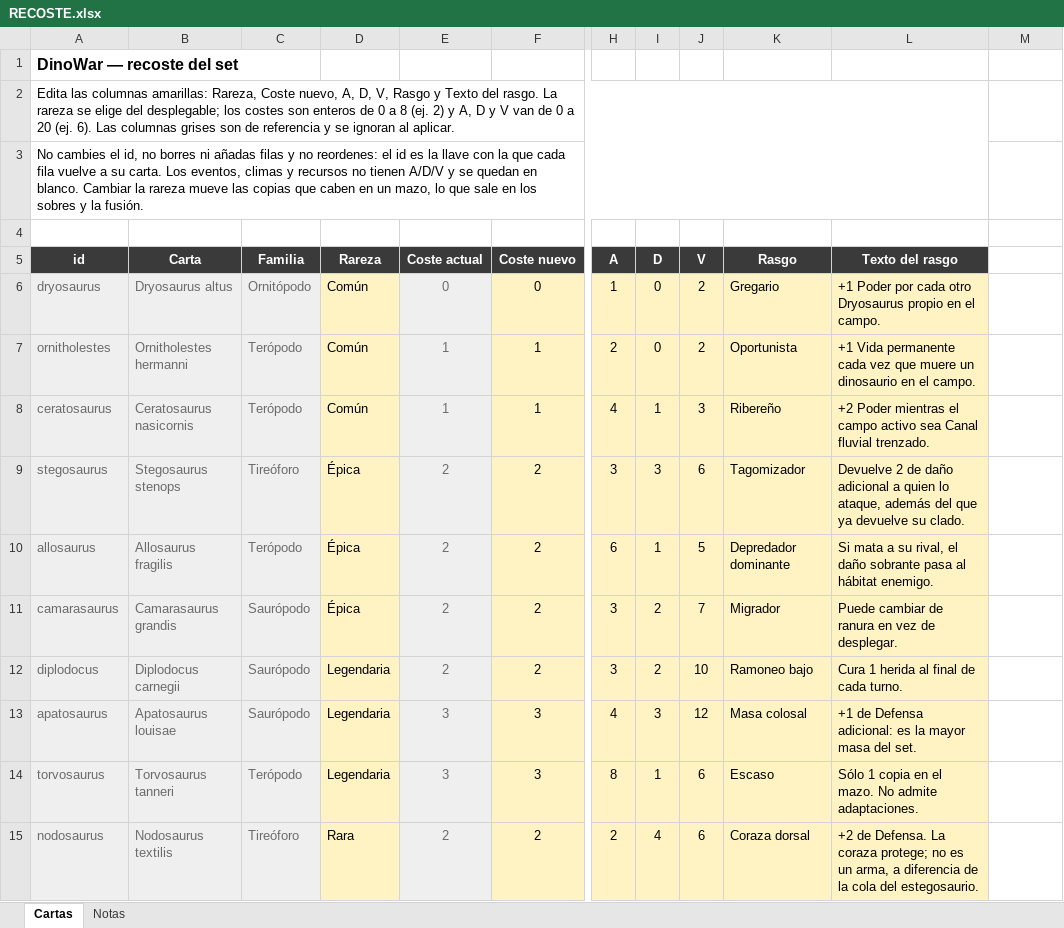
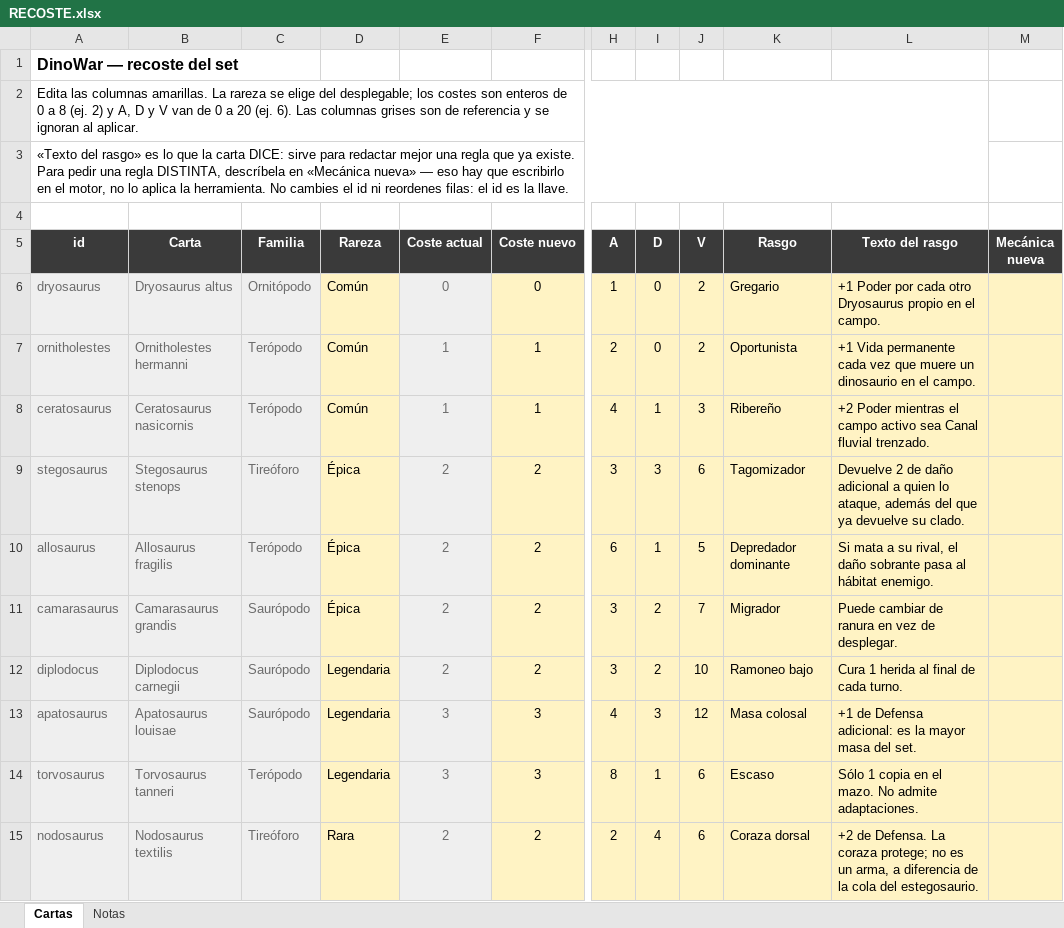
Before and after one commit to DanielD-S/DinoWar, an Excel workbook: RECOSTE.xlsx, sheet Cartas, drawn as a sheet; only a part is shown, gaps mark what is left out; values as stored, in another font and other column widths than the file's, no borders; the diff covers the shown part only; the diff names each change by its address in the sheet, - before the commit and + after, or states it on an @@ line.

```diff
--- a/RECOSTE.xlsx (sheet Cartas)
+++ b/RECOSTE.xlsx (sheet Cartas)
-A2 (id): …las columnas amarillas: Rareza, Coste nuevo, A, D, V, Rasgo y Texto del rasgo. La rareza…
+A2 (id): …las columnas amarillas. La rareza…
-A3 (id): No cambies el id, no borres ni añadas filas y no reordenes: el id es la llave con la que cada fila vuelve a su carta. Los eventos, climas y recursos no tienen A/D/V y se quedan en blanco. Cambiar la rareza mueve las copias que caben en un mazo, lo que sale en los sobres y la fusión.
+A3 (id): «Texto del rasgo» es lo que la carta DICE: sirve para redactar mejor una regla que ya existe. Para pedir una regla DISTINTA, descríbela en «Mecánica nueva» — eso hay que escribirlo en el motor, no lo aplica la herramienta. No cambies el id ni reordenes filas: el id es la llave.
-M5: (empty)
+M5: Mecánica nueva
-M5 fill: none
+M5 fill: #3A3A3A
-M6:M15 fill: none
+M6:M15 fill: #FFF3C4
```
Also changed, not shown: cell formats elsewhere in this sheet, sheet Notas, 3 other files.
